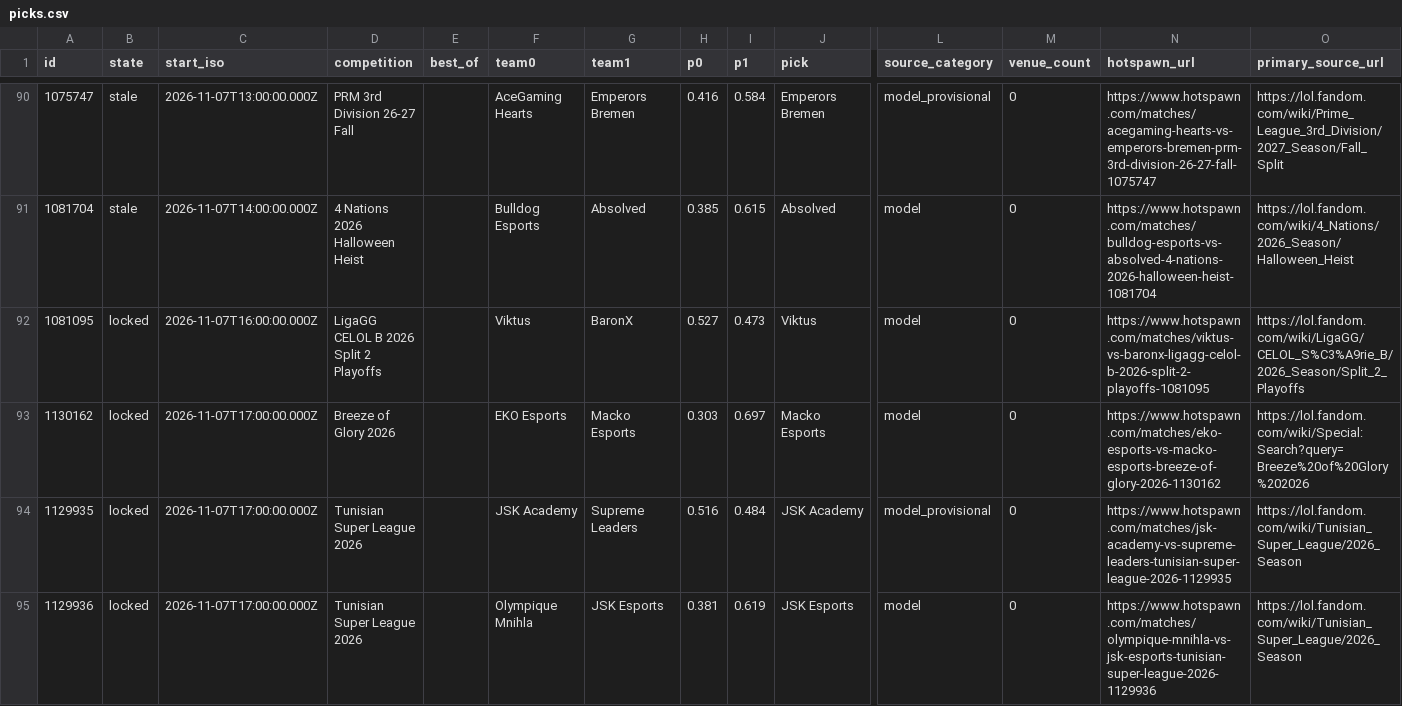
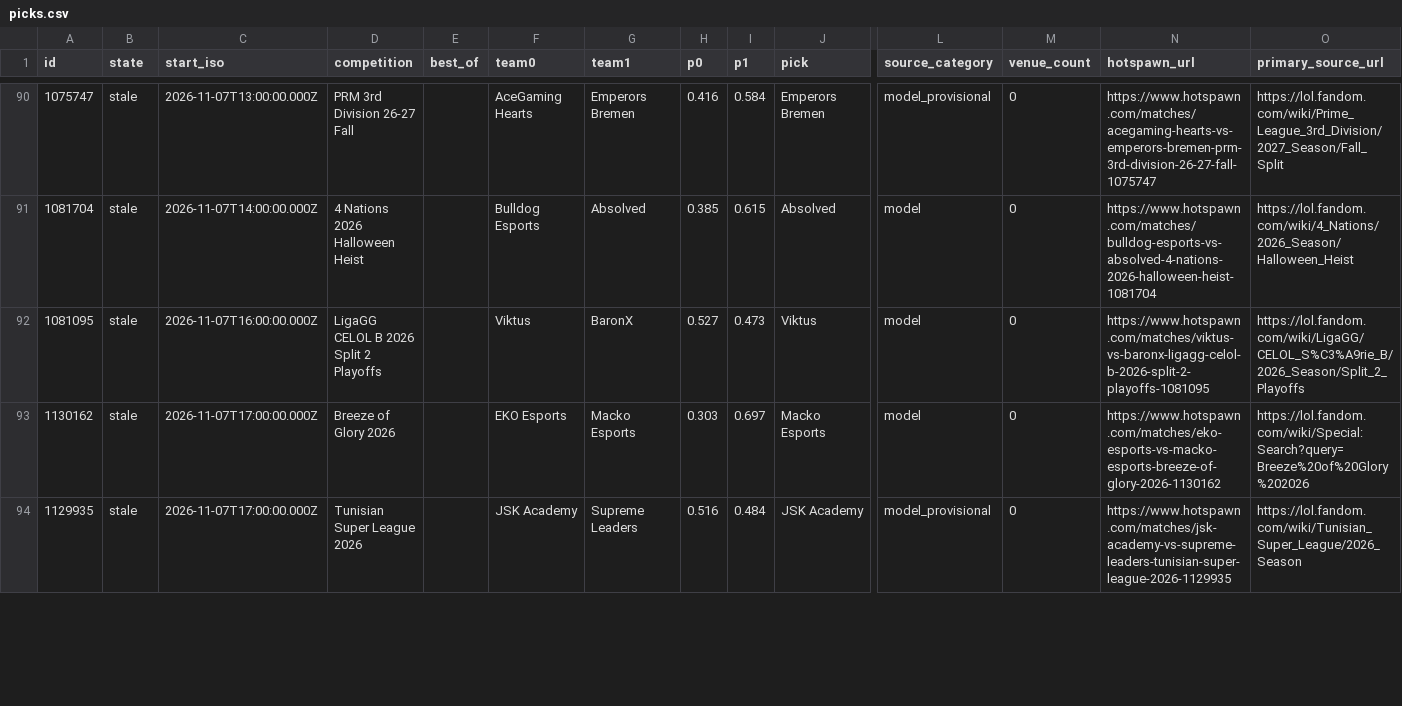
Before and after one commit to karagemop466-tech/LOLHOTSPAWN1, a CSV file: data/node/picks.csv, drawn as a sheet; only a part is shown, gaps mark what is left out; removed rows and columns are numbered as before the commit, all else as after; rows hold the shown columns only; the diff covers the shown part only; the diff names each change by its address in the sheet, - before the commit and + after, or states it on an @@ line.

```diff
--- a/data/node/picks.csv
+++ b/data/node/picks.csv
-B92:B94 (state): locked
+B92:B94 (state): stale
-row 95: 1129936 | locked | 2026-11-07T17:00:00.000Z | Tunisian Super League 2026 |  | Olympique Mnihla | JSK Esports | 0.381 | 0.619 | JSK Esports | model | 0 | https://www.hotspawn.com/matches/olympique-mnihla-vs-jsk-esports-tunisian-super-league-2026-1129936 | https://lol.fandom.com/wiki/Tunisian_Super_League/2026_Season
```
Also changed, not shown: 1 added row, 6 removed rows and 12 edited cells elsewhere in this file, docs/data/picks.csv, 29 other files.
